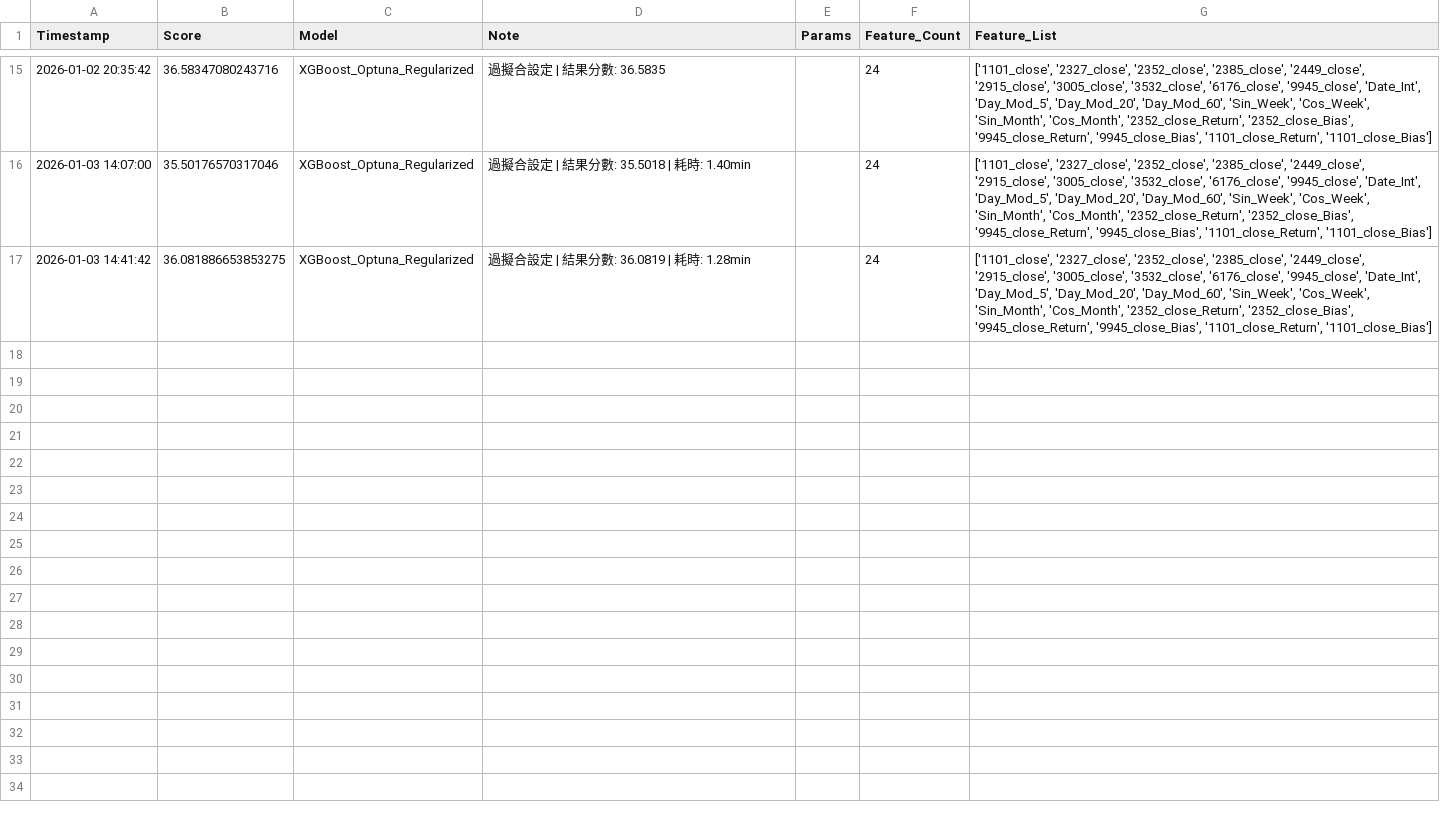
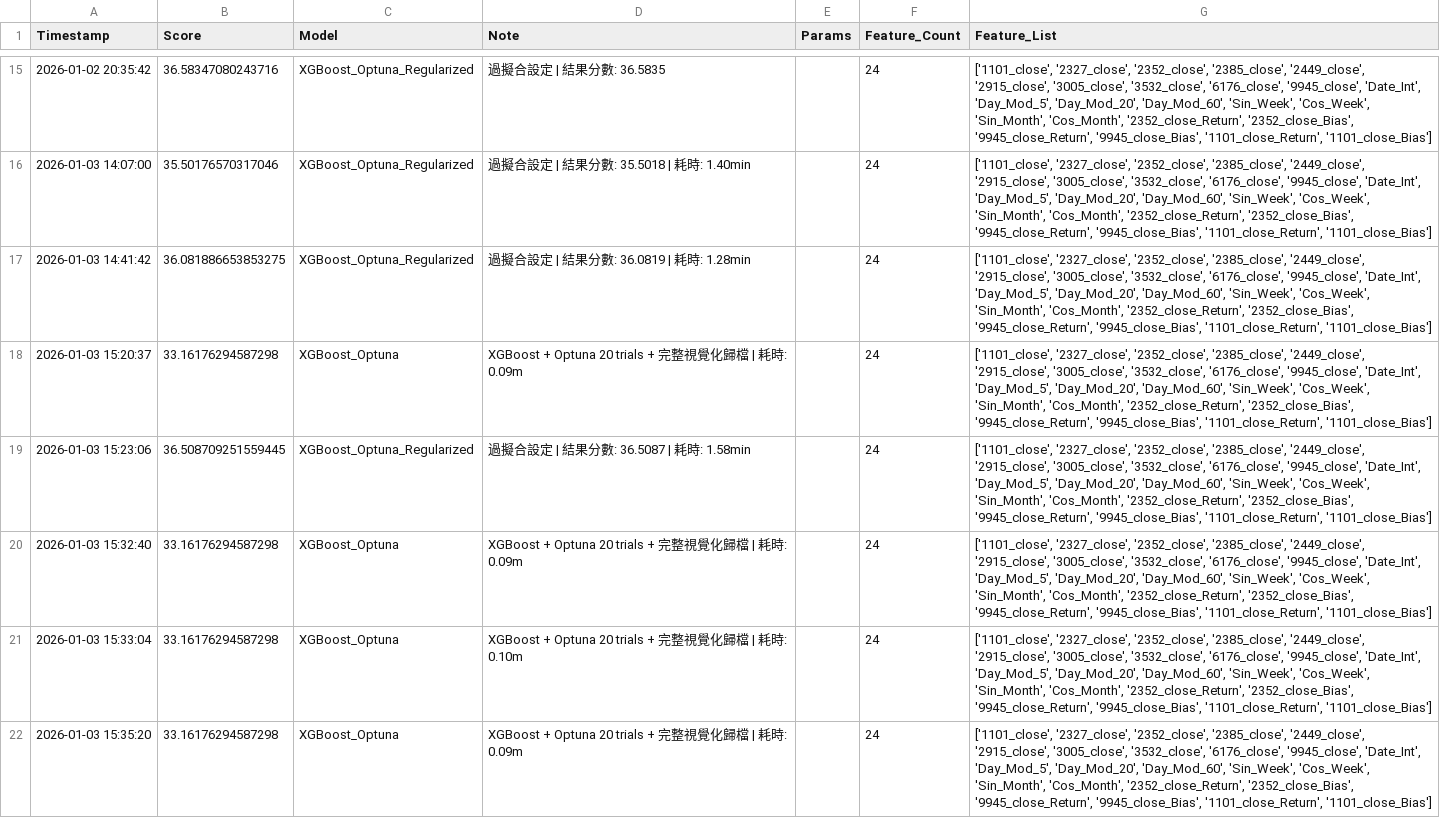
Before and after one commit to Aliceyuwei/stock-prediction-project, a CSV file: experiments/training_log.csv, drawn as a sheet; only a part is shown, gaps mark what is left out; the diff names each change by its address in the sheet, - before the commit and + after, or states it on an @@ line.

```diff
--- a/experiments/training_log.csv
+++ b/experiments/training_log.csv
+row 18: 2026-01-03 15:20:37 | 33.16176294587298 | XGBoost_Optuna | XGBoost + Optuna 20 trials + 完整視覺化歸檔 | 耗時: 0.09m |  | 24 | ['1101_close', '2327_close', '2352_close', '2385_close', '2449_close', '2915_close', '3005_close', '3532_close', '6176_close', '9945_close', 'Date_Int', 'Day_Mod_5', 'Day_Mod_20', 'Day_Mod_60', 'Sin_Week', 'Cos_Week', 'Sin_Month', 'Cos_Month', '2352_close_Return', '2352_close_Bias', '9945_close_Return', '9945_close_Bias', '1101_close_Return', '1101_close_Bias']
+row 19: 2026-01-03 15:23:06 | 36.508709251559445 | XGBoost_Optuna_Regularized | 過擬合設定 | 結果分數: 36.5087 | 耗時: 1.58min |  | 24 | ['1101_close', '2327_close', '2352_close', '2385_close', '2449_close', '2915_close', '3005_close', '3532_close', '6176_close', '9945_close', 'Date_Int', 'Day_Mod_5', 'Day_Mod_20', 'Day_Mod_60', 'Sin_Week', 'Cos_Week', 'Sin_Month', 'Cos_Month', '2352_close_Return', '2352_close_Bias', '9945_close_Return', '9945_close_Bias', '1101_close_Return', '1101_close_Bias']
+row 20: 2026-01-03 15:32:40 | 33.16176294587298 | XGBoost_Optuna | XGBoost + Optuna 20 trials + 完整視覺化歸檔 | 耗時: 0.09m |  | 24 | ['1101_close', '2327_close', '2352_close', '2385_close', '2449_close', '2915_close', '3005_close', '3532_close', '6176_close', '9945_close', 'Date_Int', 'Day_Mod_5', 'Day_Mod_20', 'Day_Mod_60', 'Sin_Week', 'Cos_Week', 'Sin_Month', 'Cos_Month', '2352_close_Return', '2352_close_Bias', '9945_close_Return', '9945_close_Bias', '1101_close_Return', '1101_close_Bias']
+row 21: 2026-01-03 15:33:04 | 33.16176294587298 | XGBoost_Optuna | XGBoost + Optuna 20 trials + 完整視覺化歸檔 | 耗時: 0.10m |  | 24 | ['1101_close', '2327_close', '2352_close', '2385_close', '2449_close', '2915_close', '3005_close', '3532_close', '6176_close', '9945_close', 'Date_Int', 'Day_Mod_5', 'Day_Mod_20', 'Day_Mod_60', 'Sin_Week', 'Cos_Week', 'Sin_Month', 'Cos_Month', '2352_close_Return', '2352_close_Bias', '9945_close_Return', '9945_close_Bias', '1101_close_Return', '1101_close_Bias']
+row 22: 2026-01-03 15:35:20 | 33.16176294587298 | XGBoost_Optuna | XGBoost + Optuna 20 trials + 完整視覺化歸檔 | 耗時: 0.09m |  | 24 | ['1101_close', '2327_close', '2352_close', '2385_close', '2449_close', '2915_close', '3005_close', '3532_close', '6176_close', '9945_close', 'Date_Int', 'Day_Mod_5', 'Day_Mod_20', 'Day_Mod_60', 'Sin_Week', 'Cos_Week', 'Sin_Month', 'Cos_Month', '2352_close_Return', '2352_close_Bias', '9945_close_Return', '9945_close_Bias', '1101_close_Return', '1101_close_Bias']
```
Also changed, not shown: 12 other files.
